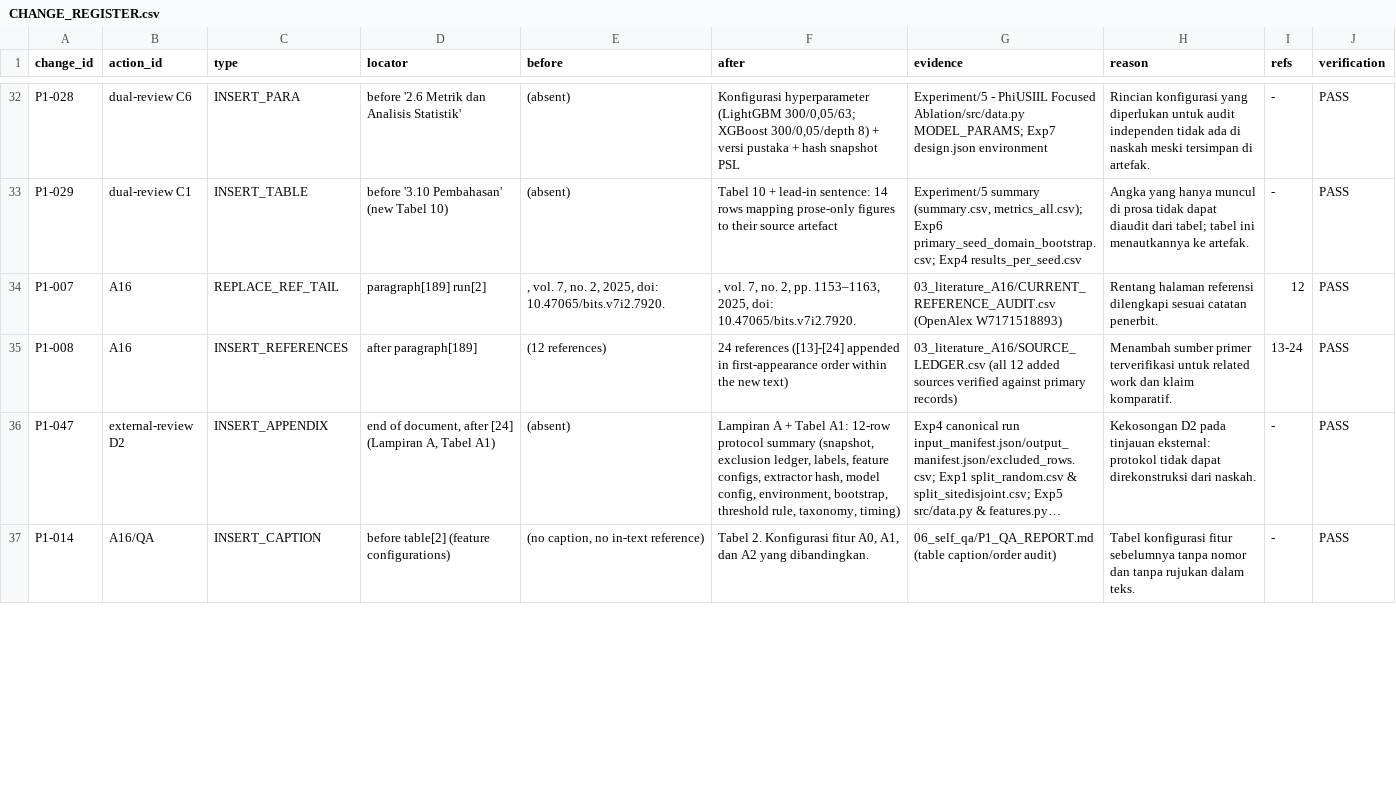
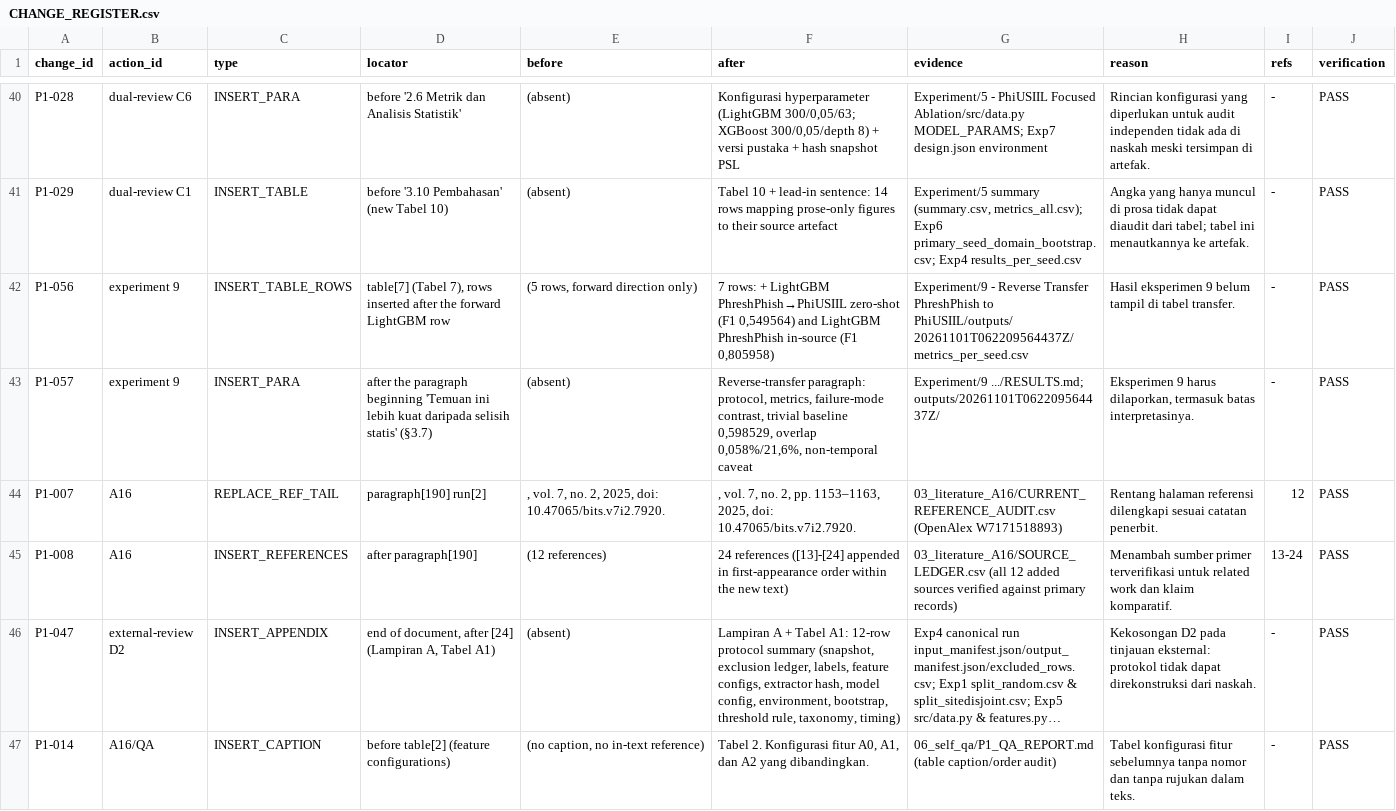
Before and after one commit to Handy-Wibowo/supreme-sniffle, a CSV file: 02_CLAIM_EVIDENCE/p1/05_integrated_manuscript/CHANGE_REGISTER.csv, drawn as a sheet; only a part is shown, gaps mark what is left out; long unchanged cells end in …; addresses are those after the commit; the diff covers the shown part only; the diff names each change by its address in the sheet, - before the commit and + after, or states it on an @@ line.

```diff
--- a/02_CLAIM_EVIDENCE/p1/05_integrated_manuscript/CHANGE_REGISTER.csv
+++ b/02_CLAIM_EVIDENCE/p1/05_integrated_manuscript/CHANGE_REGISTER.csv
+row 42: P1-056 | experiment 9 | INSERT_TABLE_ROWS | table[7] (Tabel 7), rows inserted after the forward LightGBM row | (5 rows, forward direction only) | 7 rows: + LightGBM PhreshPhish→PhiUSIIL zero-shot (F1 0,549564) and LightGBM PhreshPhish in-source (F1 0,805958) | Experiment/9 - Reverse Transfer PhreshPhish to PhiUSIIL/outputs/20261101T062209564437Z/metrics_per_seed.csv | Hasil eksperimen 9 belum tampil di tabel transfer. | - | PASS
+row 43: P1-057 | experiment 9 | INSERT_PARA | after the paragraph beginning 'Temuan ini lebih kuat daripada selisih statis' (§3.7) | (absent) | Reverse-transfer paragraph: protocol, metrics, failure-mode contrast, trivial baseline 0,598529, overlap 0,058%/21,6%, non-temporal caveat | Experiment/9 .../RESULTS.md; outputs/20261101T062209564437Z/ | Eksperimen 9 harus dilaporkan, termasuk batas interpretasinya. | - | PASS
-D44 (locator): paragraph[189] run[2]
+D44 (locator): paragraph[190] run[2]
-D45 (locator): after paragraph[189]
+D45 (locator): after paragraph[190]
```
Also changed, not shown: 8 added rows and 2 edited cells elsewhere in this file, MANIFEST.csv, 20 other files.
